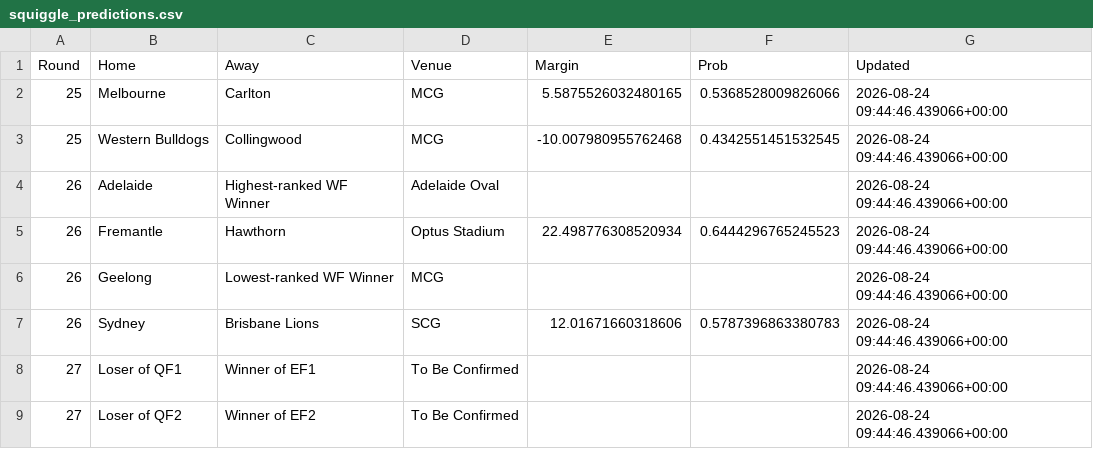
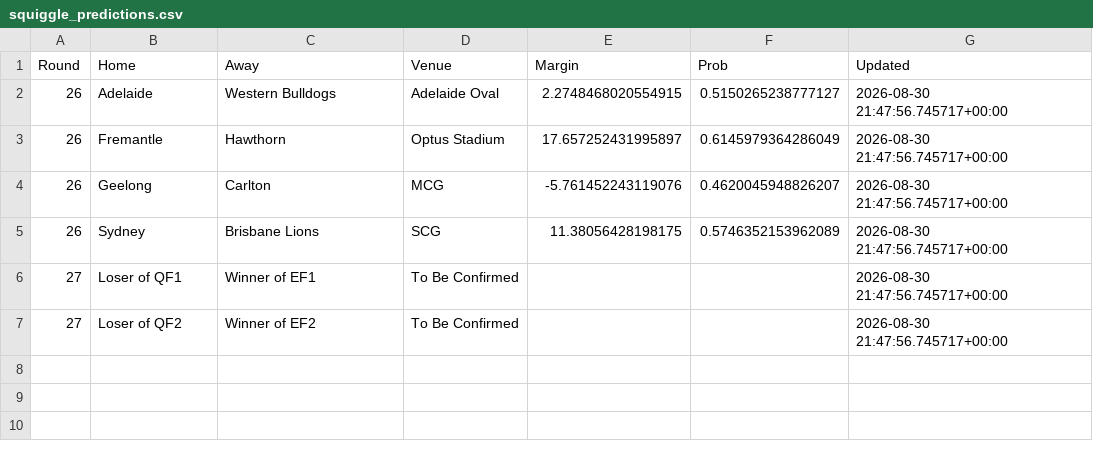
Before and after one commit to Edjwatson/edjwatson.github.io, a CSV file: data/SquiggleData/squiggle_predictions.csv, drawn as a sheet.

```diff
--- a/data/SquiggleData/squiggle_predictions.csv
+++ b/data/SquiggleData/squiggle_predictions.csv
@@ -1,9 +1,7 @@
 Round,Home,Away,Venue,Margin,Prob,Updated
-25,Melbourne,Carlton,MCG,5.5875526032480165,0.5368528009826066,2026-08-24 09:44:46.439066+00:00
-25,Western Bulldogs,Collingwood,MCG,-10.007980955762468,0.4342551451532545,2026-08-24 09:44:46.439066+00:00
-26,Adelaide,Highest-ranked WF Winner,Adelaide Oval,,,2026-08-24 09:44:46.439066+00:00
-26,Fremantle,Hawthorn,Optus Stadium,22.498776308520934,0.6444296765245523,2026-08-24 09:44:46.439066+00:00
-26,Geelong,Lowest-ranked WF Winner,MCG,,,2026-08-24 09:44:46.439066+00:00
-26,Sydney,Brisbane Lions,SCG,12.01671660318606,0.5787396863380783,2026-08-24 09:44:46.439066+00:00
-27,Loser of QF1,Winner of EF1,To Be Confirmed,,,2026-08-24 09:44:46.439066+00:00
-27,Loser of QF2,Winner of EF2,To Be Confirmed,,,2026-08-24 09:44:46.439066+00:00
+26,Adelaide,Western Bulldogs,Adelaide Oval,2.2748468020554915,0.5150265238777127,2026-08-30 21:47:56.745717+00:00
+26,Fremantle,Hawthorn,Optus Stadium,17.657252431995897,0.6145979364286049,2026-08-30 21:47:56.745717+00:00
+26,Geelong,Carlton,MCG,-5.761452243119076,0.4620045948826207,2026-08-30 21:47:56.745717+00:00
+26,Sydney,Brisbane Lions,SCG,11.38056428198175,0.5746352153962089,2026-08-30 21:47:56.745717+00:00
+27,Loser of QF1,Winner of EF1,To Be Confirmed,,,2026-08-30 21:47:56.745717+00:00
+27,Loser of QF2,Winner of EF2,To Be Confirmed,,,2026-08-30 21:47:56.745717+00:00
```
Also changed, not shown: data/Simulations/finals_summary.csv, 14 other files.
